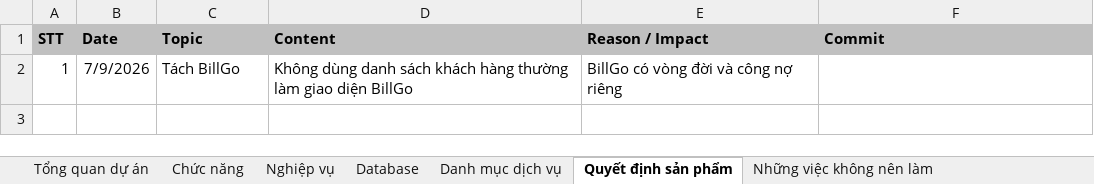
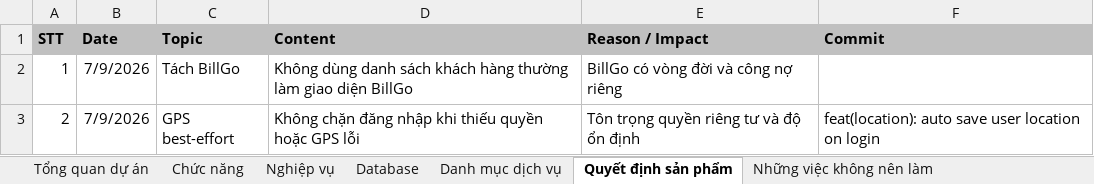
Before and after one commit to hoaitv86/thodenngay, an Excel workbook: ThoDenNgay_Product_Bible.xlsx, sheet Quyết định sản phẩm, drawn as a sheet; values as stored, in another font and other column widths than the file's, no borders; the diff names each change by its address in the sheet, - before the commit and + after, or states it on an @@ line.

Commit message:
feat(location): auto save user location on login

```diff
--- a/ThoDenNgay_Product_Bible.xlsx (sheet Quyết định sản phẩm)
+++ b/ThoDenNgay_Product_Bible.xlsx (sheet Quyết định sản phẩm)
+row 3: 2 | 7/9/2026 | GPS best-effort | Không chặn đăng nhập khi thiếu quyền hoặc GPS lỗi | Tôn trọng quyền riêng tư và độ ổn định | feat(location): auto save user location on login
```
Also changed, not shown: sheet Chức năng, sheet Nghiệp vụ, sheet Database, sheet Nhật ký phát triển, ThoDenNgay_Project_Manager.xlsx, 4 other files.
